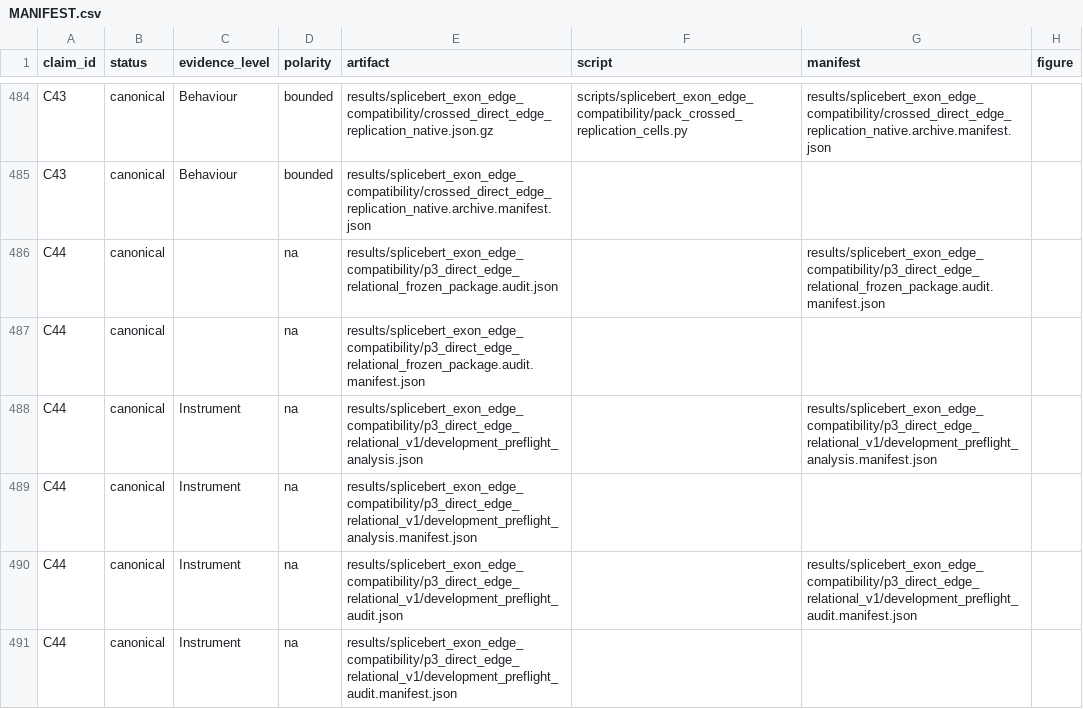
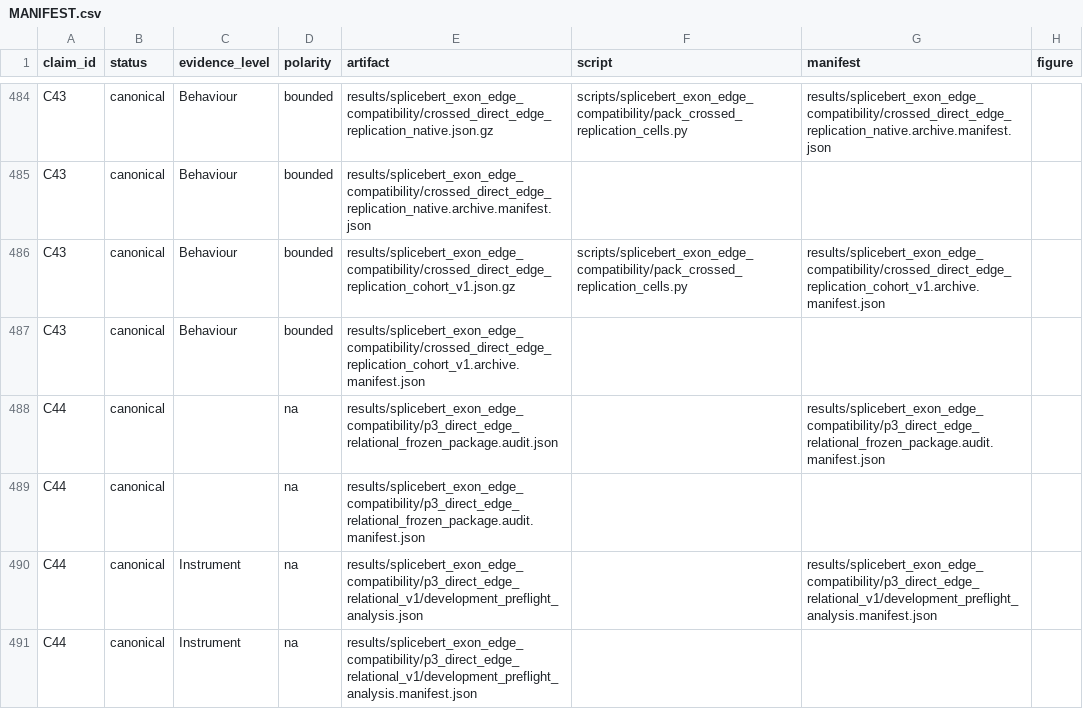
Before and after one commit to cam-berger/gfm-circuit-discovery, a CSV file: results/MANIFEST.csv, drawn as a sheet; only a part is shown, gaps mark what is left out; the shorter side is filled out with more unchanged rows.

```diff
--- a/results/MANIFEST.csv
+++ b/results/MANIFEST.csv
@@ -485,2 +485,4 @@ C43,canonical,Behaviour,bounded,results/splicebert_exon_edge_compatibility/cross
 C43,canonical,Behaviour,bounded,results/splicebert_exon_edge_compatibility/crossed_direct_edge_replication_native.archive.manifest.json,,,
+C43,canonical,Behaviour,bounded,results/splicebert_exon_edge_compatibility/crossed_direct_edge_replication_cohort_v1.json.gz,scripts/splicebert_exon_edge_compatibility/pack_crossed_replication_cells.py,results/splicebert_exon_edge_compatibility/crossed_direct_edge_replication_cohort_v1.archive.manifest.json,
+C43,canonical,Behaviour,bounded,results/splicebert_exon_edge_compatibility/crossed_direct_edge_replication_cohort_v1.archive.manifest.json,,,
 C44,canonical,,na,results/splicebert_exon_edge_compatibility/p3_direct_edge_relational_frozen_package.audit.json,,results/splicebert_exon_edge_compatibility/p3_direct_edge_relational_frozen_package.audit.manifest.json,
```
Also changed, not shown: 13 other files.
